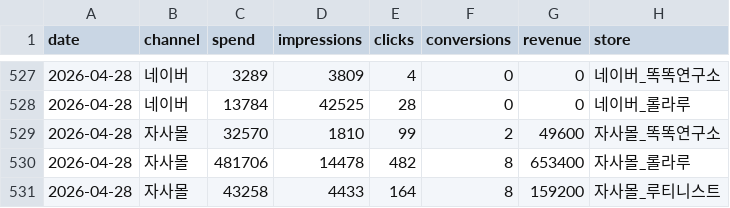
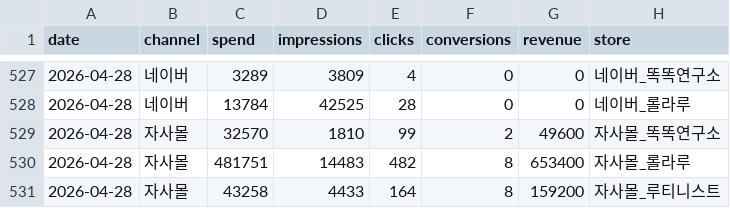
Before and after one commit to dylan670/growingup-dashboard, a CSV file: data/ads.csv, drawn as a sheet; only a part is shown, gaps mark what is left out.

```diff
--- a/data/ads.csv
+++ b/data/ads.csv
@@ -529,3 +529,3 @@
 2026-04-28,자사몰,32570,1810,99,2,49600,자사몰_똑똑연구소
-2026-04-28,자사몰,481706,14478,482,8,653400,자사몰_롤라루
+2026-04-28,자사몰,481751,14483,482,8,653400,자사몰_롤라루
 2026-04-28,자사몰,43258,4433,164,8,159200,자사몰_루티니스트
```
Also changed, not shown: 7 other files.
